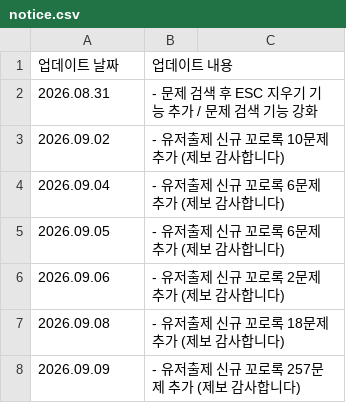
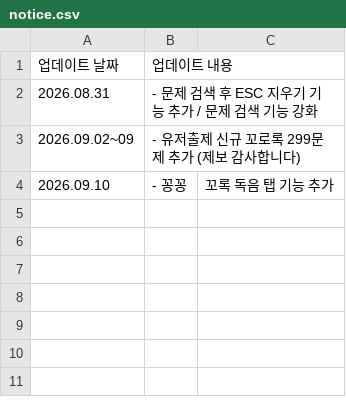
Before and after one commit to mingming-2/qplayquiz, a CSV file: notice.csv, drawn as a sheet.

Commit message:
Update notice.csv

```diff
--- a/notice.csv
+++ b/notice.csv
@@ -2,7 +2,3 @@
 2026.08.31,- 문제 검색 후 ESC 지우기 기능 추가 / 문제 검색 기능 강화
-2026.09.02,- 유저출제 신규 꼬로록 10문제 추가 (제보 감사합니다)
-2026.09.04,- 유저출제 신규 꼬로록 6문제 추가 (제보 감사합니다)
-2026.09.05,- 유저출제 신규 꼬로록 6문제 추가 (제보 감사합니다)
-2026.09.06,- 유저출제 신규 꼬로록 2문제 추가 (제보 감사합니다)
-2026.09.08,- 유저출제 신규 꼬로록 18문제 추가 (제보 감사합니다)
-2026.09.09,- 유저출제 신규 꼬로록 257문제 추가 (제보 감사합니다)
+2026.09.02~09,- 유저출제 신규 꼬로록 299문제 추가 (제보 감사합니다)
+2026.09.10, - 꽁꽁, 꼬록 독음 탭 기능 추가
```
